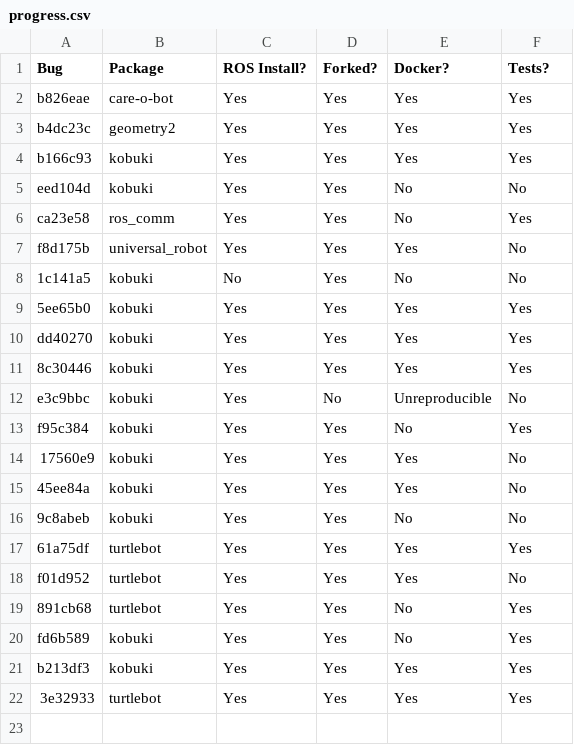
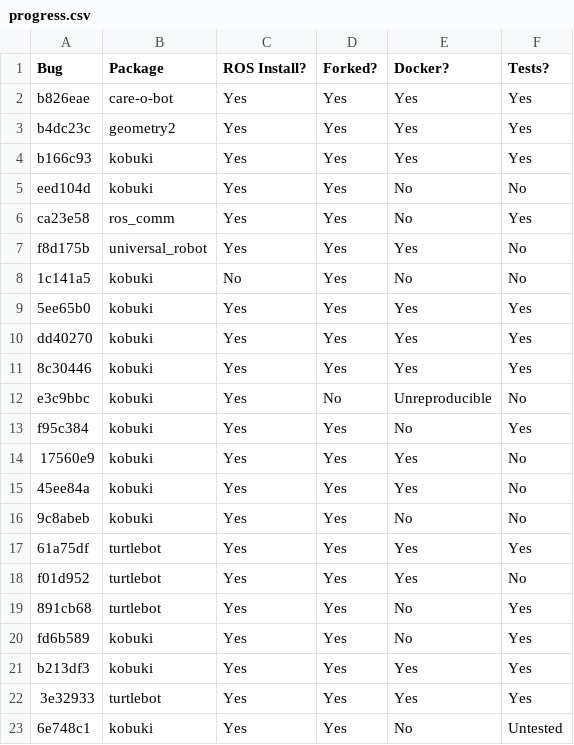
Before and after one commit to robust-rosin/robust, a CSV file: doc/progress.csv, drawn as a sheet; the diff names each change by its address in the sheet, - before the commit and + after, or states it on an @@ line.

Commit message:
[WIP] added tests for 6e748c1

```diff
--- a/doc/progress.csv
+++ b/doc/progress.csv
+row 23: 6e748c1 | kobuki | Yes | Yes | No | Untested
```
Also changed, not shown: 3 other files.
